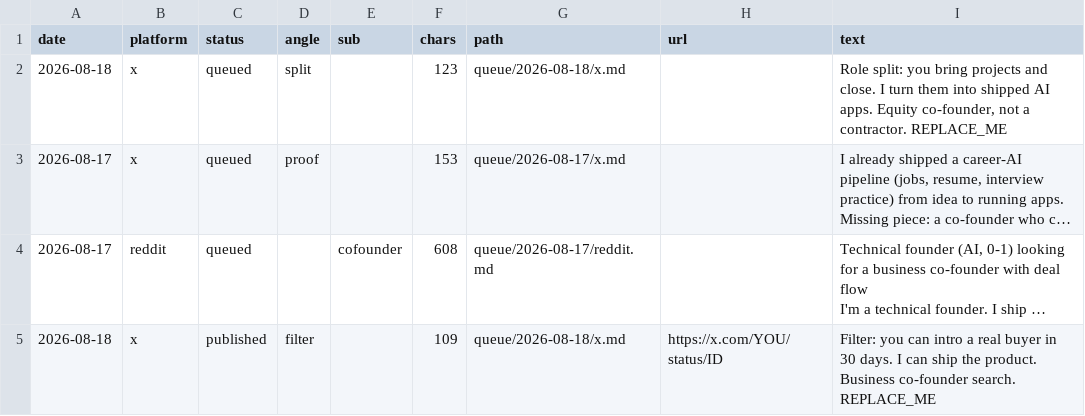
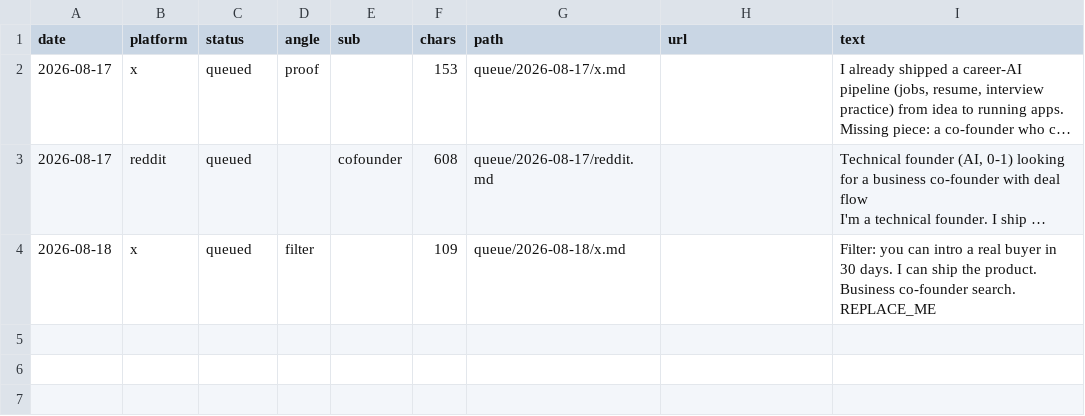
Before and after one commit to williamjxj/cofounder-ads, a CSV file: ledger.csv, drawn as a sheet; long unchanged cells end in …; removed rows and columns are numbered as before the commit, all else as after; the diff names each change by its address in the sheet, - before the commit and + after, or states it on an @@ line.

Commit message:
Harden publish flow, add cta_label/x_handle interpolation, fix ledger, add env example

```diff
--- a/ledger.csv
+++ b/ledger.csv
-row 2: 2026-08-18 | x | queued | split |  | 123 | queue/2026-08-18/x.md |  | Role split: you bring projects and close. I turn them into shipped AI apps. Equity co-founder, not a contractor. REPLACE_ME
-C4 (status): published
+C4 (status): queued
-H4 (url): https://x.com/YOU/status/ID
+H4 (url): (empty)
```
Also changed, not shown: 7 other files.
